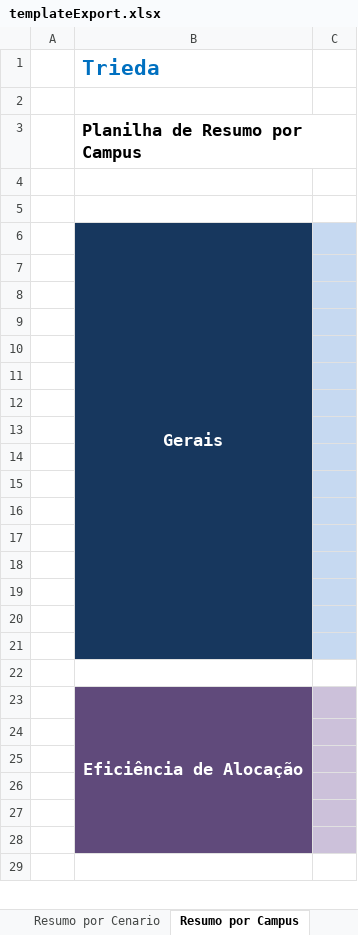
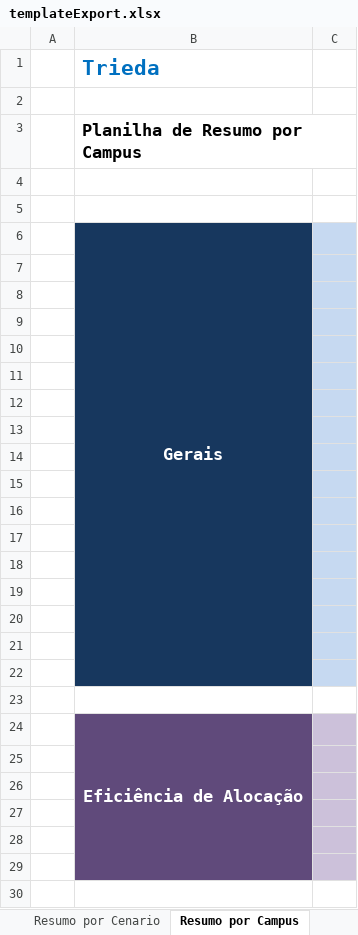
Before and after one commit to VillzVic/Trieda, an Excel workbook: code/client/web/src/main/resources/templateExport.xlsx, sheet Resumo por Campus, drawn as a sheet; only a part is shown; values as stored, in another font and other column widths than the file's, no borders; charts and pictures not drawn; removed rows and columns are numbered as before the commit, all else as after; the diff names each change by its address in the sheet, - before the commit and + after, or states it on an @@ line.

Commit message:
TRIEDA-1897 - Adicionando status de otimização do campus. Corrigindo bug multi turno ao otimizar

```diff
--- a/code/client/web/src/main/resources/templateExport.xlsx (sheet Resumo por Campus)
+++ b/code/client/web/src/main/resources/templateExport.xlsx (sheet Resumo por Campus)
-B6:B21 merged
+B6:B22 merged
-B22 fill: none
+B22 fill: #17375E
-C22 fill: none
+C22 fill: #C6D9F1
+row 23: (empty)
```
Also changed, not shown: sheet Comparacao Cenarios, charts or pictures, 5 other files.
